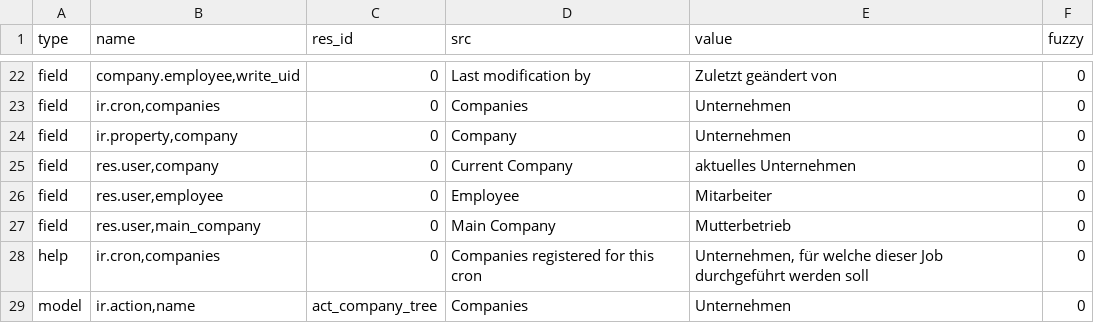
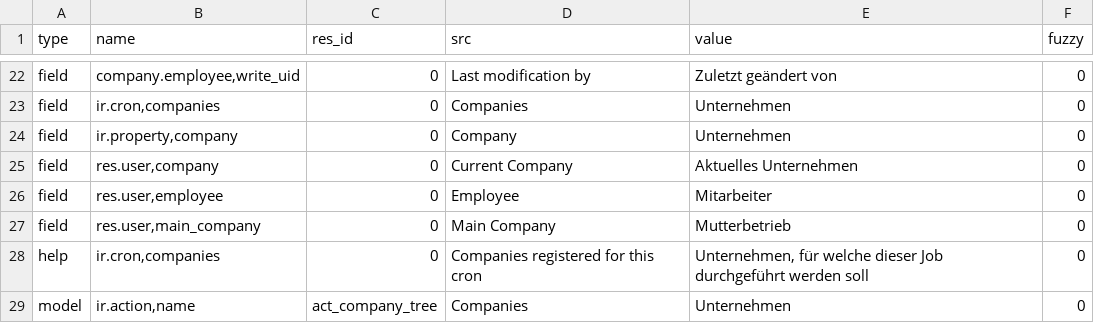
Before and after one commit to priyankajain18/company, a CSV file: de_DE.csv, drawn as a sheet; only a part is shown, gaps mark what is left out.

Commit message:
updated translation for de_DE

```diff
--- a/de_DE.csv
+++ b/de_DE.csv
@@ -24,3 +24,3 @@ field,"ir.cron,companies",0,Companies,Unternehmen,0
 field,"ir.property,company",0,Company,Unternehmen,0
-field,"res.user,company",0,Current Company,aktuelles Unternehmen,0
+field,"res.user,company",0,Current Company,Aktuelles Unternehmen,0
 field,"res.user,employee",0,Employee,Mitarbeiter,0
```
